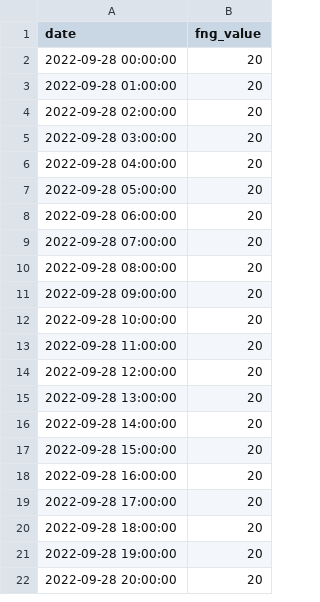
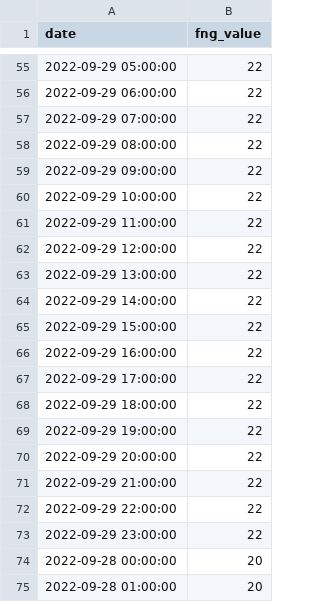
Before and after one commit to DonatasJacin/trading-bot, a CSV file: FNG.csv, drawn as a sheet; only a part is shown, gaps mark what is left out; the shorter side is filled out with more unchanged rows; the diff covers the shown part only.

Commit message:
Dataset update

```diff
--- a/FNG.csv
+++ b/FNG.csv
@@ -2 +55,20 @@ date,fng_value
+2022-09-29 05:00:00,22
+2022-09-29 06:00:00,22
+2022-09-29 07:00:00,22
+2022-09-29 08:00:00,22
+2022-09-29 09:00:00,22
+2022-09-29 10:00:00,22
+2022-09-29 11:00:00,22
+2022-09-29 12:00:00,22
+2022-09-29 13:00:00,22
+2022-09-29 14:00:00,22
+2022-09-29 15:00:00,22
+2022-09-29 16:00:00,22
+2022-09-29 17:00:00,22
+2022-09-29 18:00:00,22
+2022-09-29 19:00:00,22
+2022-09-29 20:00:00,22
+2022-09-29 21:00:00,22
+2022-09-29 22:00:00,22
+2022-09-29 23:00:00,22
 2022-09-28 00:00:00,20
```
Also changed, not shown: 53 added rows elsewhere in this file, FNGUnmult.csv, 2 other files.
